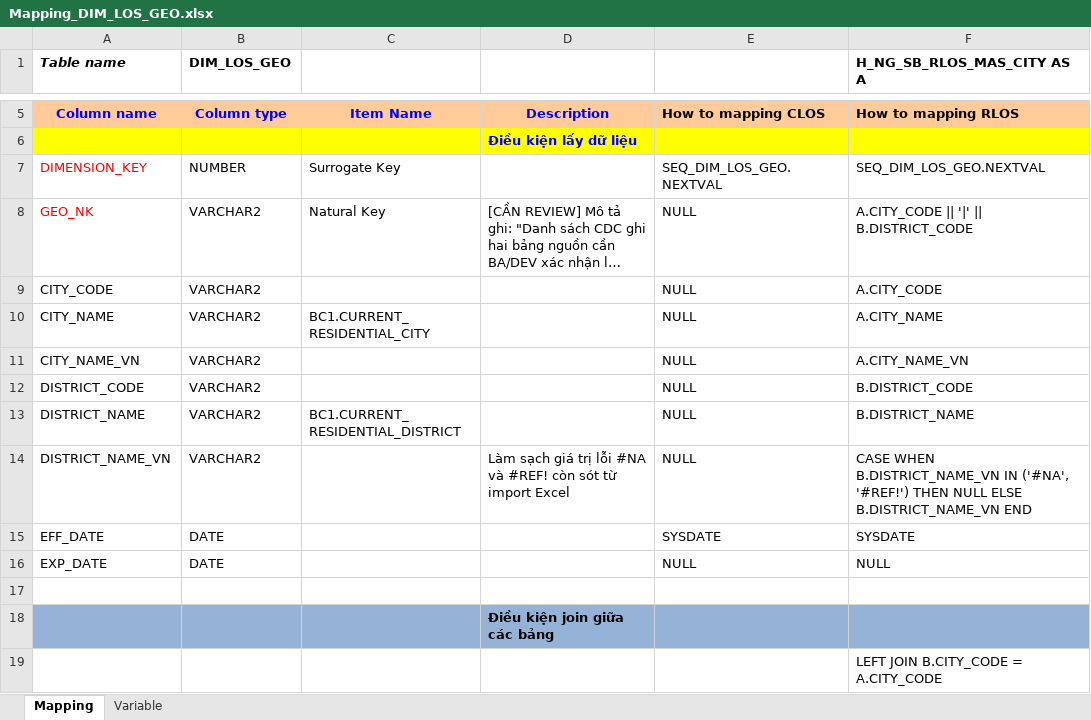
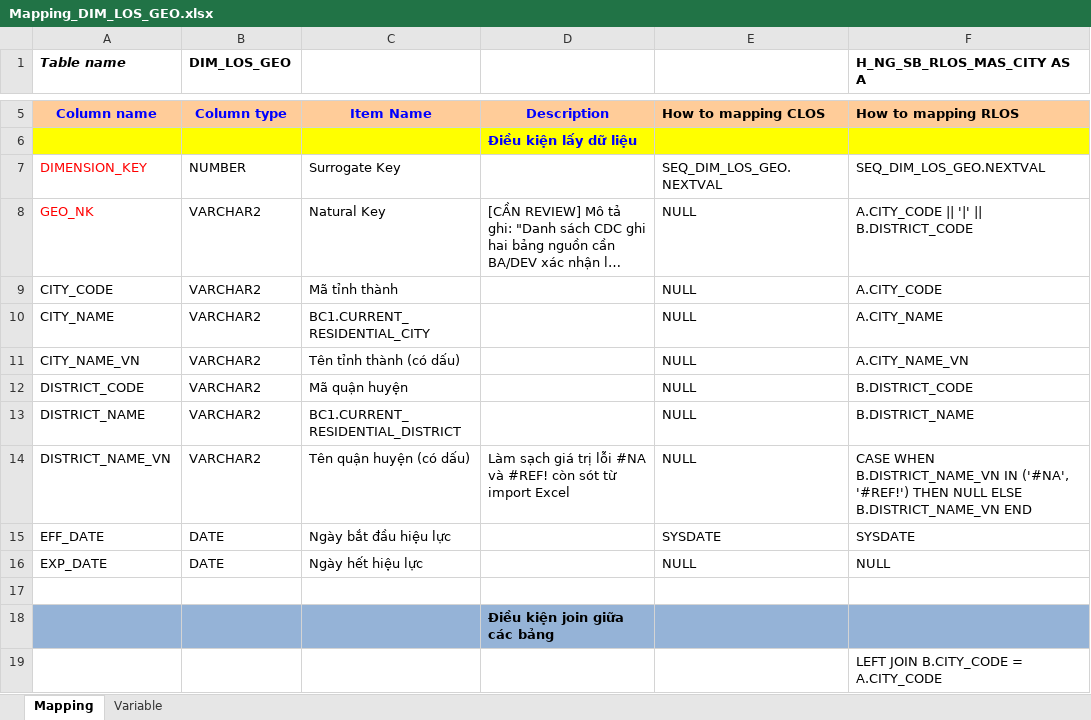
Before and after one commit to chien1198/sb-mapping-gen, an Excel workbook: mapping/SB_DWH/Mapping_DIM_LOS_GEO.xlsx, sheet Mapping, drawn as a sheet; only a part is shown, gaps mark what is left out; long unchanged cells end in …; values as stored, in another font and other column widths than the file's, no borders; the diff names each change by its address in the sheet, - before the commit and + after, or states it on an @@ line.

```diff
--- a/mapping/SB_DWH/Mapping_DIM_LOS_GEO.xlsx (sheet Mapping)
+++ b/mapping/SB_DWH/Mapping_DIM_LOS_GEO.xlsx (sheet Mapping)
-C9: (empty)
+C9: Mã tỉnh thành
-C11: (empty)
+C11: Tên tỉnh thành (có dấu)
-C12: (empty)
+C12: Mã quận huyện
-C14: (empty)
+C14: Tên quận huyện (có dấu)
-C15: (empty)
+C15: Ngày bắt đầu hiệu lực
-C16: (empty)
+C16: Ngày hết hiệu lực
```
Also changed, not shown: mapping/SB_DWH/Mapping_DIM_LOS_APPLICATION.xlsx, mapping/SB_DWH/Mapping_DIM_LOS_WORKSTEP.xlsx, 28 other files.
